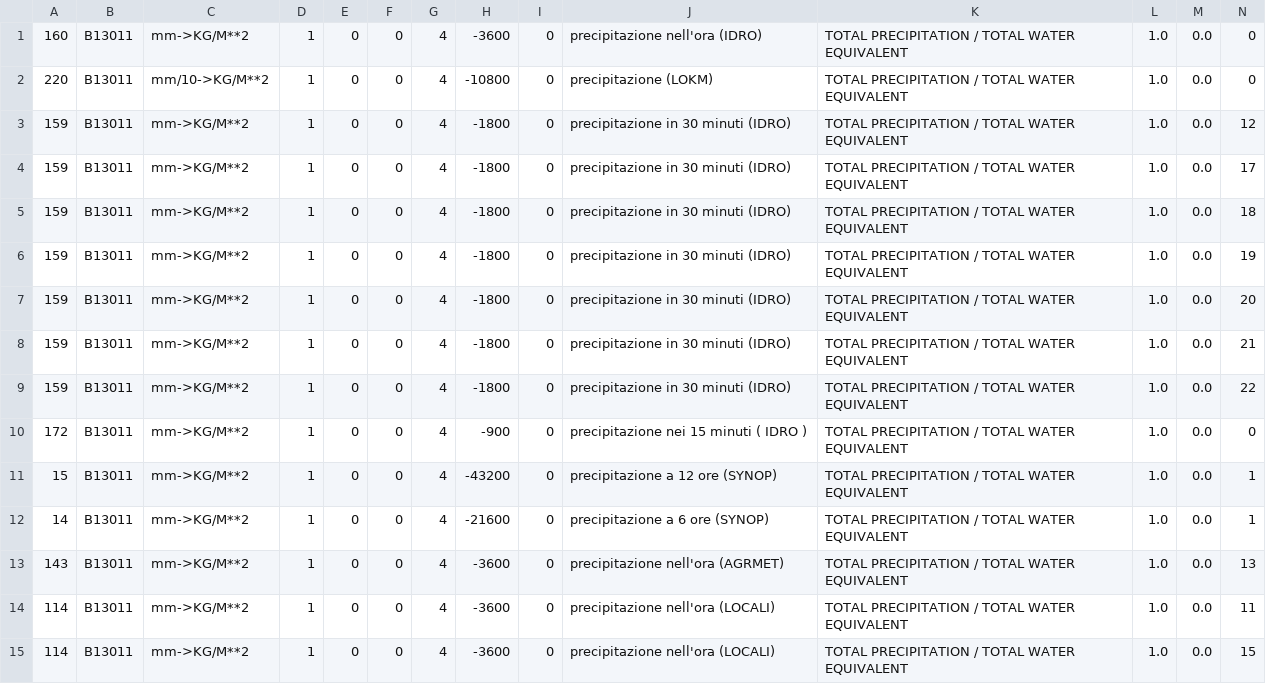
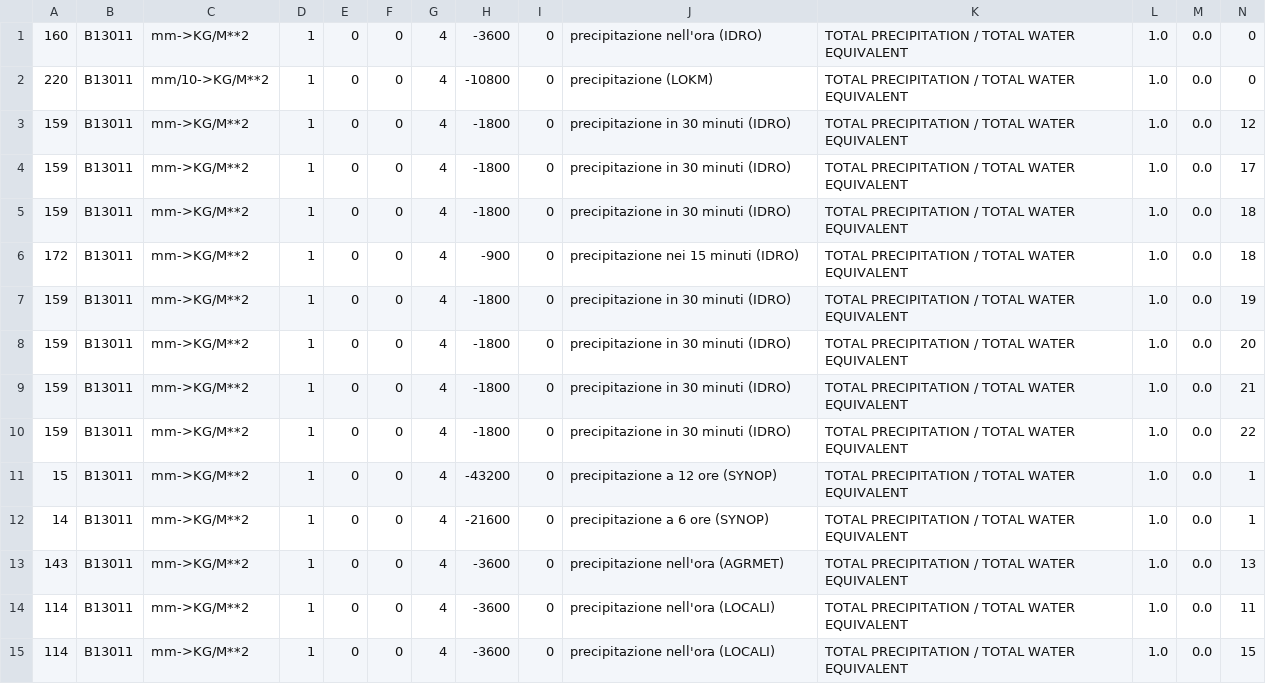
Before and after one commit to ARPA-SIMC/libsim, a CSV file: data/varmap.csv, drawn as a sheet; removed rows and columns are numbered as before the commit, all else as after; the diff names each change by its address in the sheet, - before the commit and + after, or states it on an @@ line.

Commit message:
Corretta la variabile Oraclesim 172
git-svn-id: https://svn.smr.arpa.emr.it/vol7d/trunk@54 500a5620-302c-0410-bb8c-d54761bbe776

```diff
--- a/data/varmap.csv
+++ b/data/varmap.csv
+row 6: 172 | B13011 | mm->KG/M**2 | 1 | 0 | 0 | 4 | -900 | 0 | precipitazione nei 15 minuti (IDRO) | TOTAL PRECIPITATION / TOTAL WATER EQUIVALENT | 1.0 | 0.0 | 18
-row 10: 172 | B13011 | mm->KG/M**2 | 1 | 0 | 0 | 4 | -900 | 0 | precipitazione nei 15 minuti ( IDRO ) | TOTAL PRECIPITATION / TOTAL WATER EQUIVALENT | 1.0 | 0.0 | 0
```
